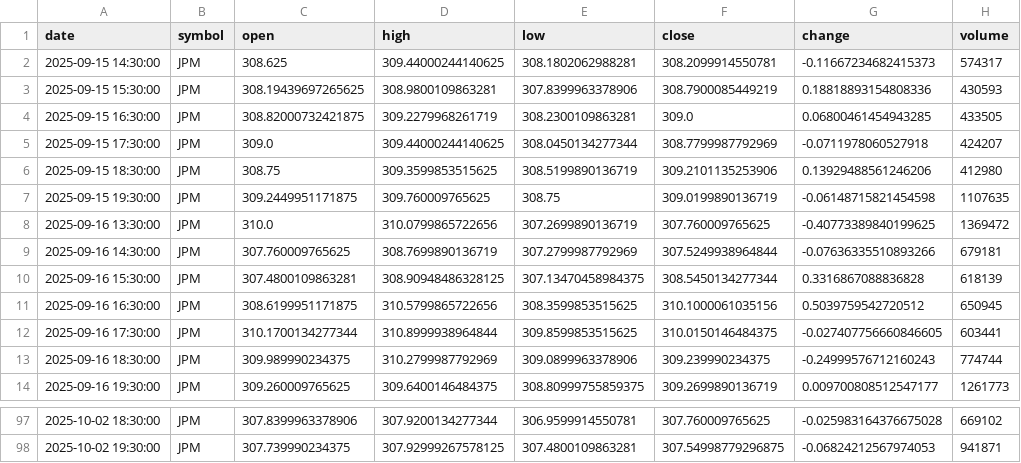
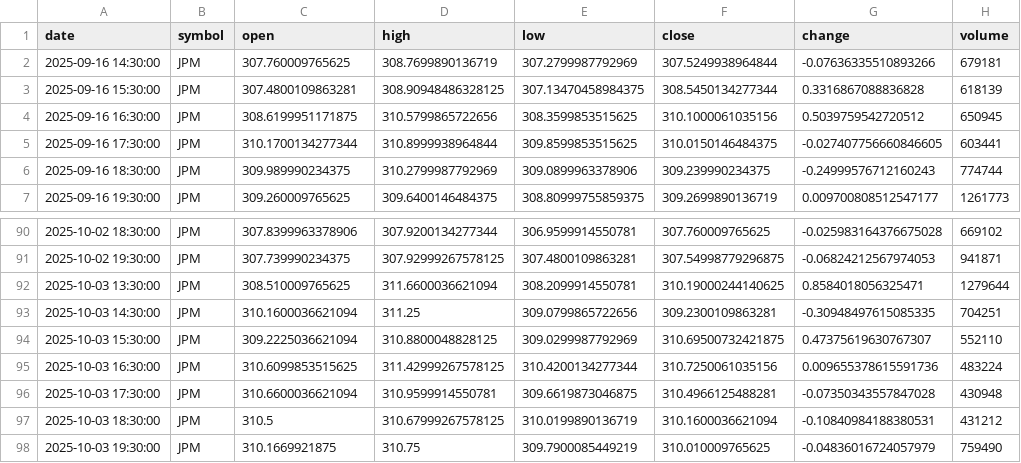
Before and after one commit to timhun/daily-podcast-stk, a CSV file: data/market/hourly_JPM.csv, drawn as a sheet; only a part is shown, gaps mark what is left out; removed rows and columns are numbered as before the commit, all else as after; the diff names each change by its address in the sheet, - before the commit and + after, or states it on an @@ line.

```diff
--- a/data/market/hourly_JPM.csv
+++ b/data/market/hourly_JPM.csv
-row 2: 2025-09-15 14:30:00 | JPM | 308.625 | 309.44000244140625 | 308.1802062988281 | 308.2099914550781 | -0.11667234682415373 | 574317
-row 3: 2025-09-15 15:30:00 | JPM | 308.19439697265625 | 308.9800109863281 | 307.8399963378906 | 308.7900085449219 | 0.18818893154808336 | 430593
-row 4: 2025-09-15 16:30:00 | JPM | 308.82000732421875 | 309.2279968261719 | 308.2300109863281 | 309.0 | 0.06800461454943285 | 433505
-row 5: 2025-09-15 17:30:00 | JPM | 309.0 | 309.44000244140625 | 308.0450134277344 | 308.7799987792969 | -0.0711978060527918 | 424207
-row 6: 2025-09-15 18:30:00 | JPM | 308.75 | 309.3599853515625 | 308.5199890136719 | 309.2101135253906 | 0.13929488561246206 | 412980
-row 7: 2025-09-15 19:30:00 | JPM | 309.2449951171875 | 309.760009765625 | 308.75 | 309.0199890136719 | -0.06148715821454598 | 1107635
-row 8: 2025-09-16 13:30:00 | JPM | 310.0 | 310.0799865722656 | 307.2699890136719 | 307.760009765625 | -0.40773389840199625 | 1369472
+row 92: 2025-10-03 13:30:00 | JPM | 308.510009765625 | 311.6600036621094 | 308.2099914550781 | 310.19000244140625 | 0.8584018056325471 | 1279644
+row 93: 2025-10-03 14:30:00 | JPM | 310.1600036621094 | 311.25 | 309.0799865722656 | 309.2300109863281 | -0.30948497615085335 | 704251
+row 94: 2025-10-03 15:30:00 | JPM | 309.2225036621094 | 310.8800048828125 | 309.0299987792969 | 310.69500732421875 | 0.47375619630767307 | 552110
+row 95: 2025-10-03 16:30:00 | JPM | 310.6099853515625 | 311.42999267578125 | 310.4200134277344 | 310.7250061035156 | 0.009655378615591736 | 483224
+row 96: 2025-10-03 17:30:00 | JPM | 310.6600036621094 | 310.9599914550781 | 309.6619873046875 | 310.4966125488281 | -0.07350343557847028 | 430948
+row 97: 2025-10-03 18:30:00 | JPM | 310.5 | 310.67999267578125 | 310.0199890136719 | 310.1600036621094 | -0.10840984188380531 | 431212
+row 98: 2025-10-03 19:30:00 | JPM | 310.1669921875 | 310.75 | 309.7900085449219 | 310.010009765625 | -0.04836016724057979 | 759490
```
Also changed, not shown: data/market/daily_JPM.csv, data/market/daily_MSFT.csv, 40 other files.
